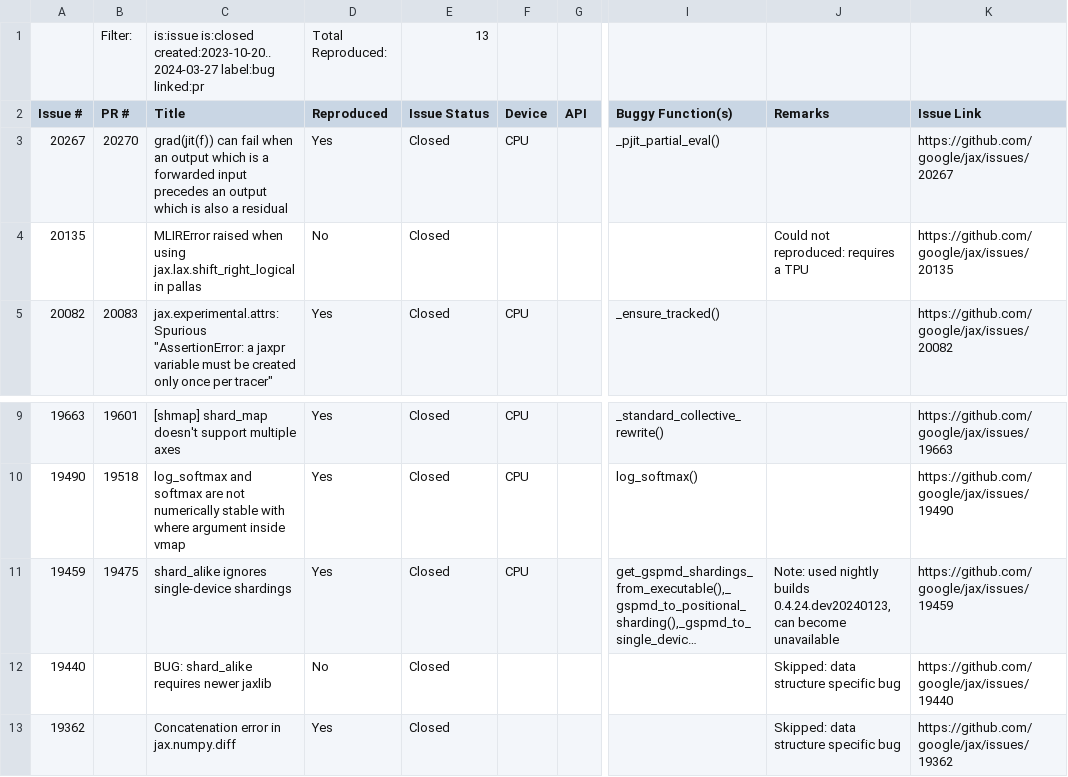
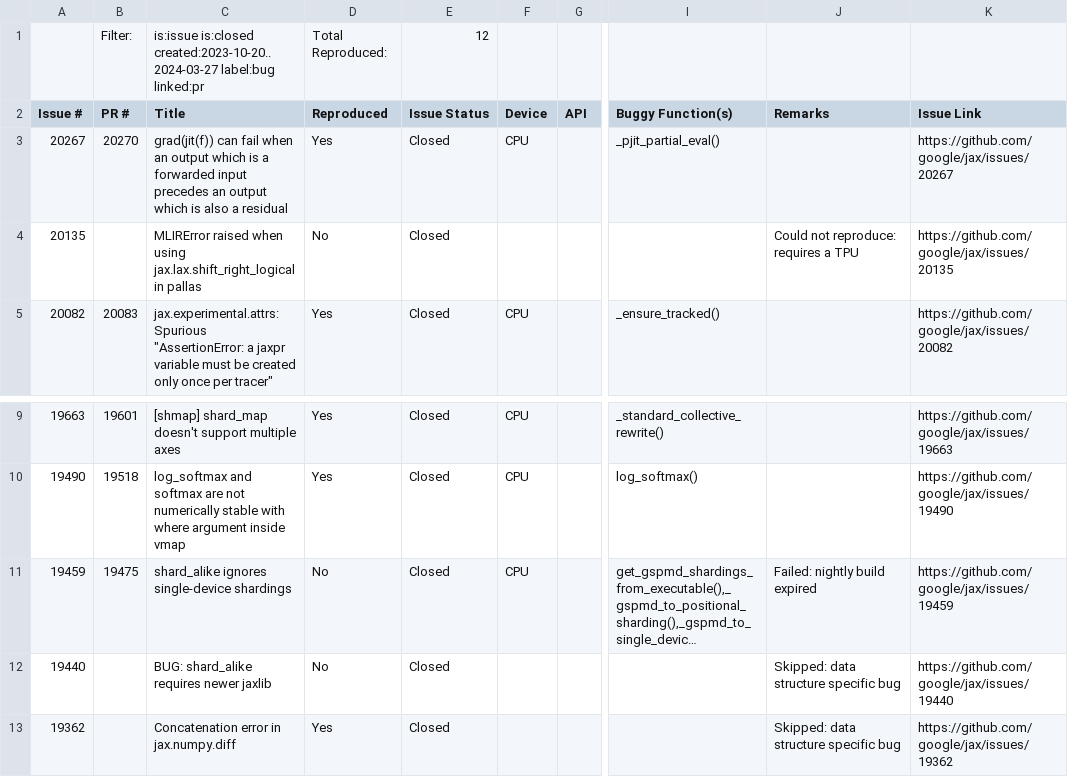
Before and after one commit to ncsu-swat/bugsindlls, a CSV file: bug_dataset_jax.csv, drawn as a sheet; only a part is shown, gaps mark what is left out; long unchanged cells end in …; the diff names each change by its address in the sheet, - before the commit and + after, or states it on an @@ line.

Commit message:
Removed jax bug 19459 due to expired nightly build

```diff
--- a/bug_dataset_jax.csv
+++ b/bug_dataset_jax.csv
-E1 (Issue Status): 13
+E1 (Issue Status): 12
-J4 (Remarks): Could not reproduced: requires a TPU
+J4 (Remarks): Could not reproduce: requires a TPU
-D11 (Reproduced): Yes
+D11 (Reproduced): No
-J11 (Remarks): Note: used nightly builds 0.4.24.dev20240123, can become unavailable
+J11 (Remarks): Failed: nightly build expired
```
Also changed, not shown: 3 other files.
